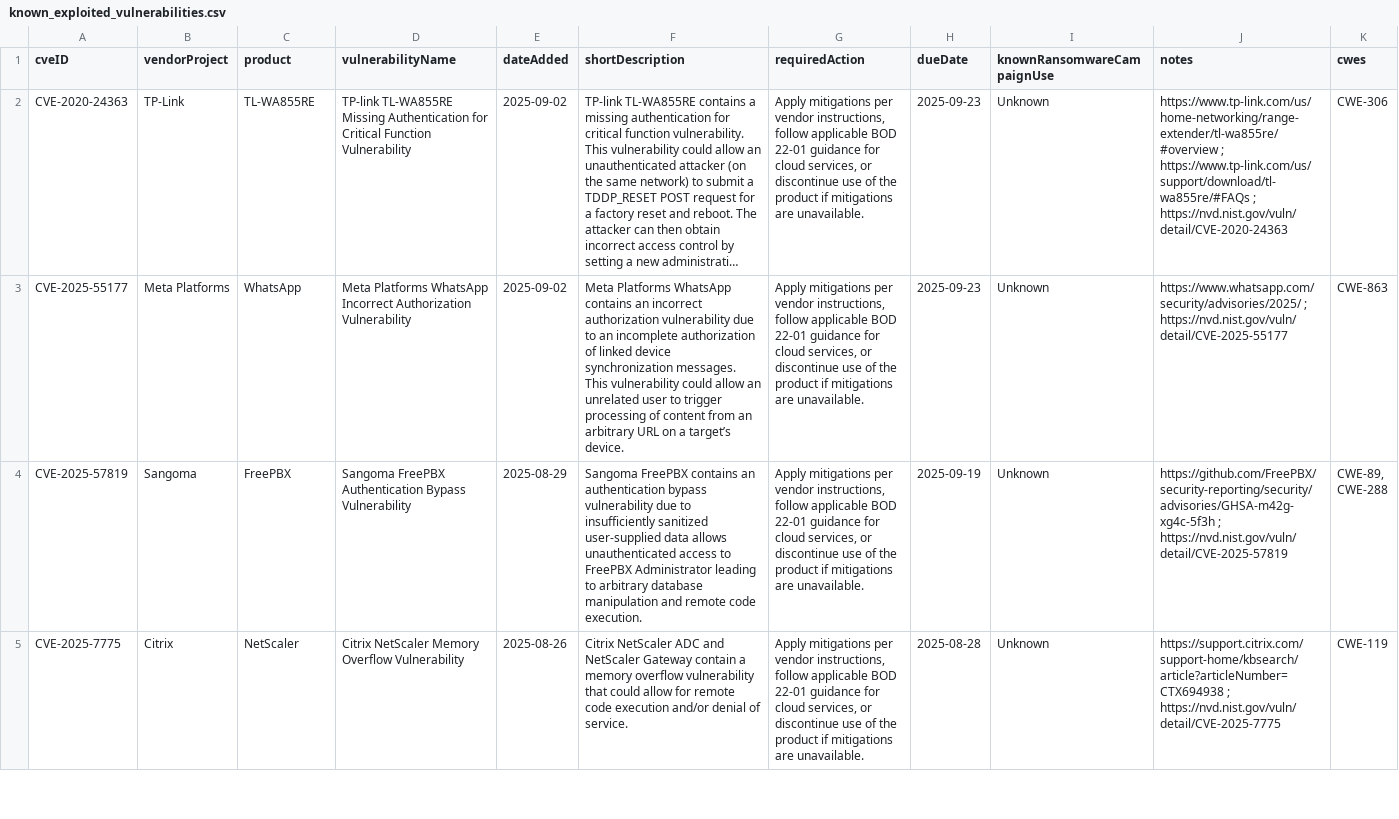
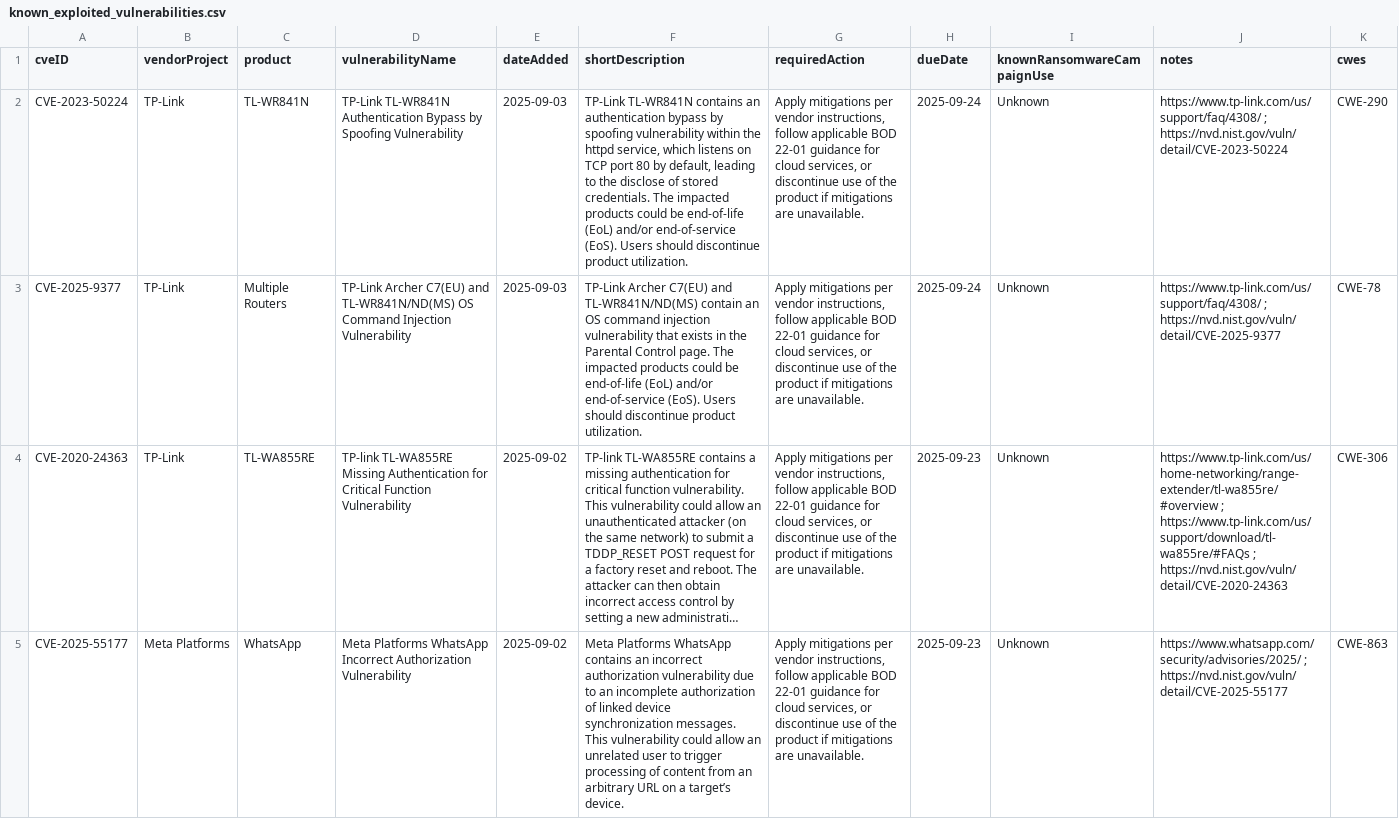
Before and after one commit to shaun89/kev-data, a CSV file: known_exploited_vulnerabilities.csv, drawn as a sheet; only a part is shown; the shorter side is filled out with more unchanged rows; long unchanged cells end in …; the diff names each change by its address in the sheet, - before the commit and + after, or states it on an @@ line.

```diff
--- a/known_exploited_vulnerabilities.csv
+++ b/known_exploited_vulnerabilities.csv
+row 2: CVE-2023-50224 | TP-Link | TL-WR841N | TP-Link TL-WR841N Authentication Bypass by Spoofing Vulnerability | 2025-09-03 | TP-Link TL-WR841N contains an authentication bypass by spoofing vulnerability within the httpd service, which listens on TCP port 80 by default, leading to the disclose of stored credentials. The impacted products could be end-of-life (EoL) and/or end-of-service (EoS). Users should discontinue product utilization. | Apply mitigations per vendor instructions, follow applicable BOD 22-01 guidance for cloud services, or discontinue use of the product if mitigations are unavailable. | 2025-09-24 | Unknown | https://www.tp-link.com/us/support/faq/4308/ ; https://nvd.nist.gov/vuln/detail/CVE-2023-50224 | CWE-290
+row 3: CVE-2025-9377 | TP-Link | Multiple Routers | TP-Link Archer C7(EU) and TL-WR841N/ND(MS) OS Command Injection Vulnerability | 2025-09-03 | TP-Link Archer C7(EU) and TL-WR841N/ND(MS) contain an OS command injection vulnerability that exists in the Parental Control page. The impacted products could be end-of-life (EoL) and/or end-of-service (EoS). Users should discontinue product utilization. | Apply mitigations per vendor instructions, follow applicable BOD 22-01 guidance for cloud services, or discontinue use of the product if mitigations are unavailable. | 2025-09-24 | Unknown | https://www.tp-link.com/us/support/faq/4308/ ; https://nvd.nist.gov/vuln/detail/CVE-2025-9377 | CWE-78
```
Also changed, not shown: 1 other file.
